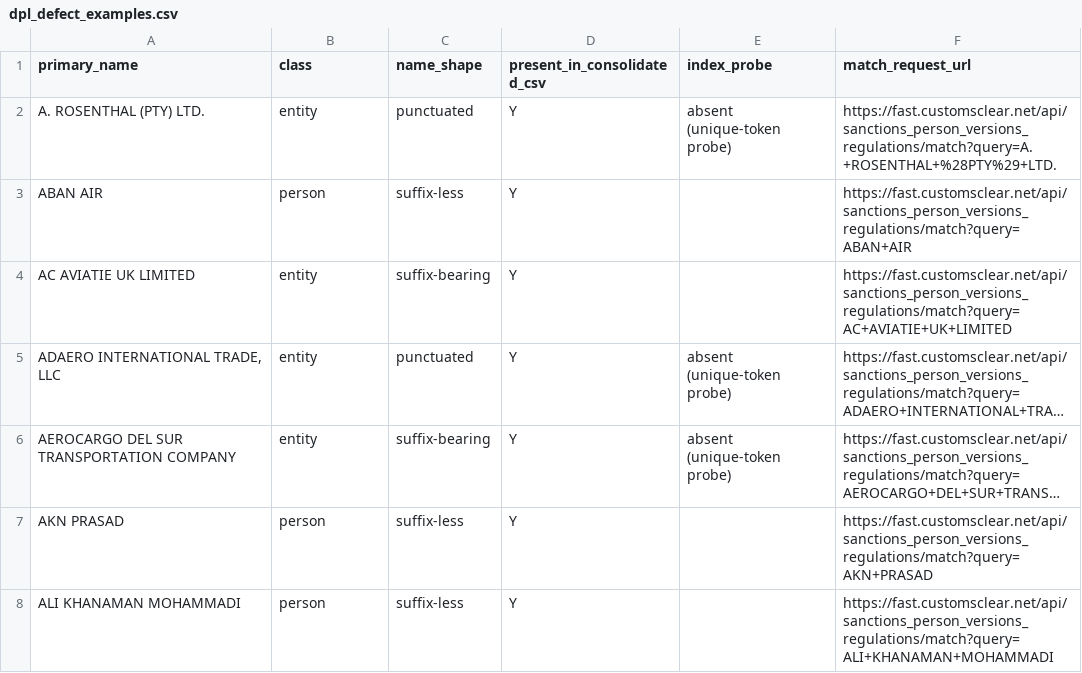
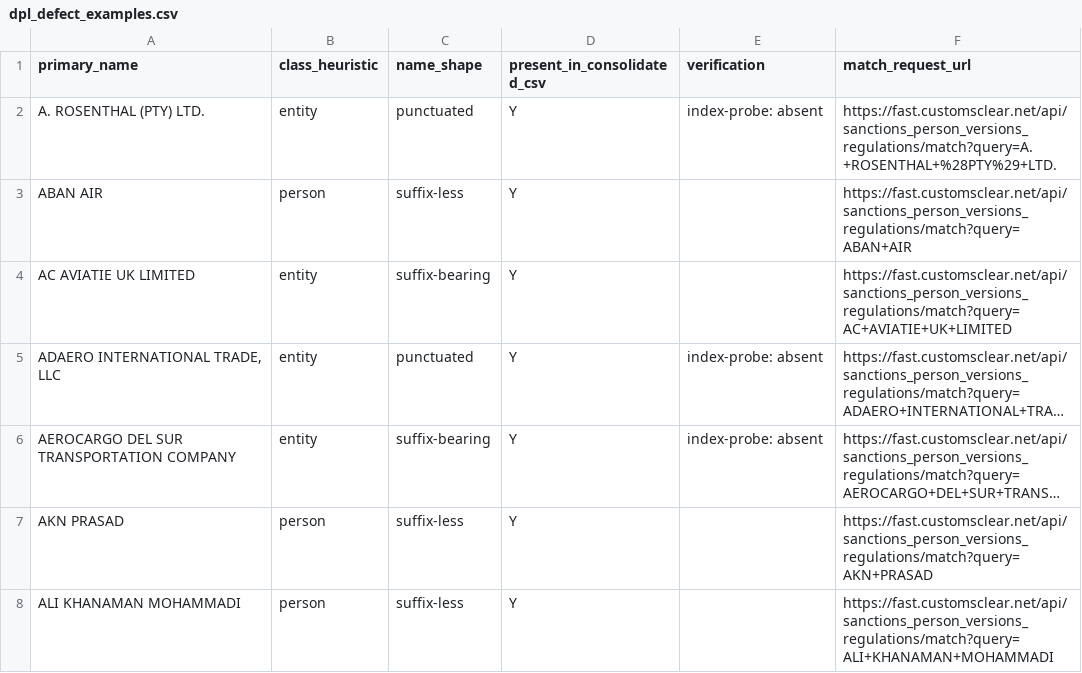
Before and after one commit to Ramunas01/sanctioned-entities-testing, a CSV file: reports/dpl_defect_examples.csv, drawn as a sheet; only a part is shown; long unchanged cells end in …; the diff covers the shown part only; the diff names each change by its address in the sheet, - before the commit and + after, or states it on an @@ line.

```diff
--- a/reports/dpl_defect_examples.csv
+++ b/reports/dpl_defect_examples.csv
-B1: class
+B1: class_heuristic
-E1: index_probe
+E1: verification
-E2 (verification): absent (unique-token probe)
+E2 (verification): index-probe: absent
-E5:E6 (verification): absent (unique-token probe)
+E5:E6 (verification): index-probe: absent
```
Also changed, not shown: 7 edited cells elsewhere in this file, 1 other file.
